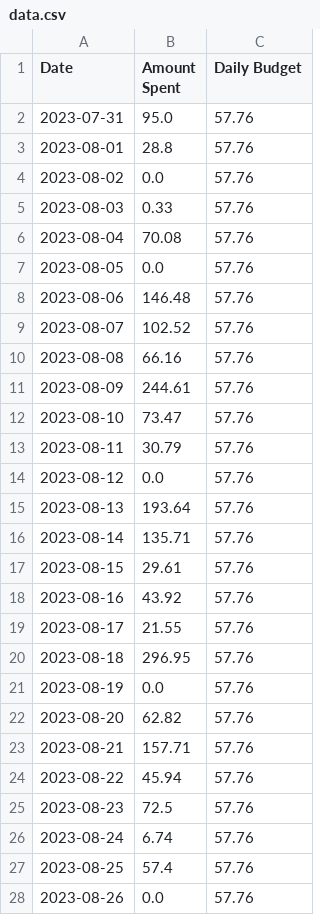
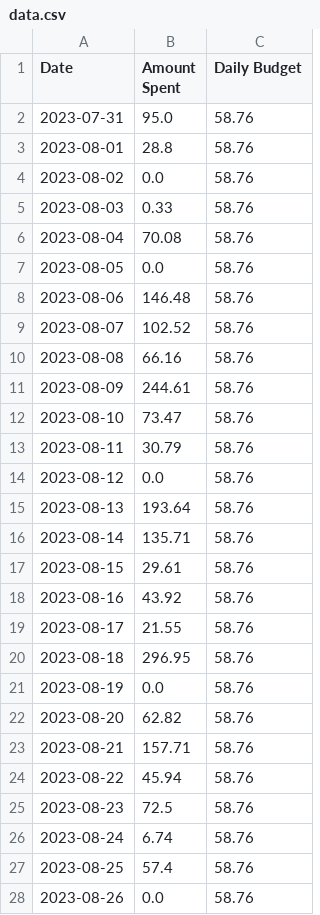
Before and after one commit to anthonybisgood/Financial-Tracker, a CSV file: data/data.csv, drawn as a sheet; only a part is shown; the diff covers the shown part only.

```diff
--- a/data/data.csv
+++ b/data/data.csv
@@ -1,28 +1,28 @@
 Date,Amount Spent,Daily Budget
-2023-07-31,95.0,57.76
-2023-08-01,28.8,57.76
-2023-08-02,0.0,57.76
-2023-08-03,0.33,57.76
-2023-08-04,70.08,57.76
-2023-08-05,0.0,57.76
-2023-08-06,146.48,57.76
-2023-08-07,102.52,57.76
-2023-08-08,66.16,57.76
-2023-08-09,244.61,57.76
-2023-08-10,73.47,57.76
-2023-08-11,30.79,57.76
-2023-08-12,0.0,57.76
-2023-08-13,193.64,57.76
-2023-08-14,135.71,57.76
-2023-08-15,29.61,57.76
-2023-08-16,43.92,57.76
-2023-08-17,21.55,57.76
-2023-08-18,296.95,57.76
-2023-08-19,0.0,57.76
-2023-08-20,62.82,57.76
-2023-08-21,157.71,57.76
-2023-08-22,45.94,57.76
-2023-08-23,72.5,57.76
-2023-08-24,6.74,57.76
-2023-08-25,57.4,57.76
-2023-08-26,0.0,57.76
+2023-07-31,95.0,58.76
+2023-08-01,28.8,58.76
+2023-08-02,0.0,58.76
+2023-08-03,0.33,58.76
+2023-08-04,70.08,58.76
+2023-08-05,0.0,58.76
+2023-08-06,146.48,58.76
+2023-08-07,102.52,58.76
+2023-08-08,66.16,58.76
+2023-08-09,244.61,58.76
+2023-08-10,73.47,58.76
+2023-08-11,30.79,58.76
+2023-08-12,0.0,58.76
+2023-08-13,193.64,58.76
+2023-08-14,135.71,58.76
+2023-08-15,29.61,58.76
+2023-08-16,43.92,58.76
+2023-08-17,21.55,58.76
+2023-08-18,296.95,58.76
+2023-08-19,0.0,58.76
+2023-08-20,62.82,58.76
+2023-08-21,157.71,58.76
+2023-08-22,45.94,58.76
+2023-08-23,72.5,58.76
+2023-08-24,6.74,58.76
+2023-08-25,57.4,58.76
+2023-08-26,0.0,58.76
```
Also changed, not shown: 15 added rows and 36 edited cells elsewhere in this file, 5 other files.
